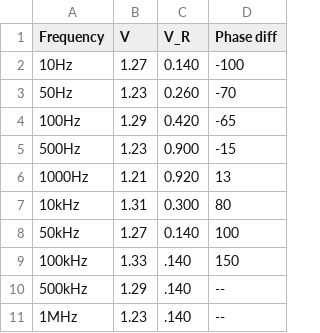
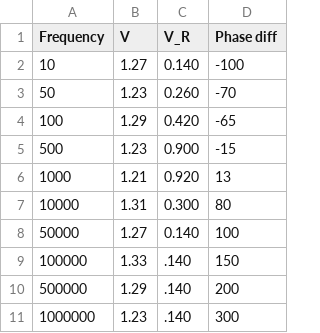
Before and after one commit to pankaj9um/PHY224, a CSV file: lab7/data/lcr_sine.csv, drawn as a sheet.

```diff
--- a/lab7/data/lcr_sine.csv
+++ b/lab7/data/lcr_sine.csv
@@ -1,11 +1,11 @@
 Frequency, V, V_R, Phase diff
-10Hz, 1.27, 0.140, -100
-50Hz, 1.23, 0.260, -70
-100Hz, 1.29, 0.420, -65
-500Hz, 1.23, 0.900, -15
-1000Hz, 1.21, 0.920, 13
-10kHz, 1.31, 0.300, 80
-50kHz, 1.27, 0.140, 100
-100kHz, 1.33, .140, 150
-500kHz, 1.29, .140, --
-1MHz, 1.23, .140, --
+10, 1.27, 0.140, -100
+50, 1.23, 0.260, -70
+100, 1.29, 0.420, -65
+500, 1.23, 0.900, -15
+1000, 1.21, 0.920, 13
+10000, 1.31, 0.300, 80
+50000, 1.27, 0.140, 100
+100000, 1.33, .140, 150
+500000, 1.29, .140, 200
+1000000, 1.23, .140, 300
```
Also changed, not shown: lab7/data/lr_sine.csv, lab7/data/rc_sine.csv, 16 other files.
